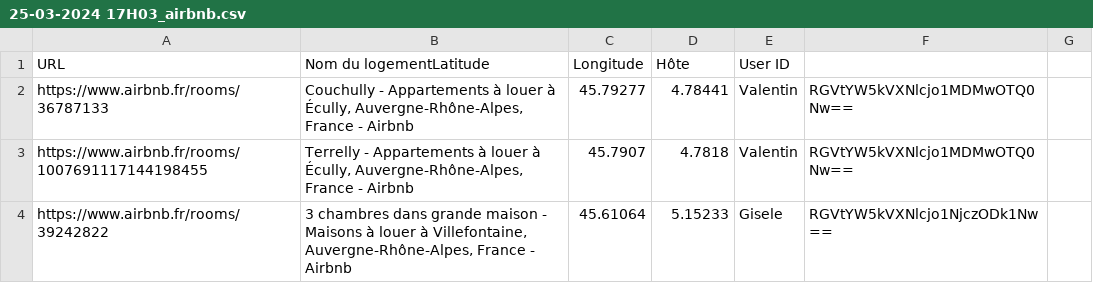
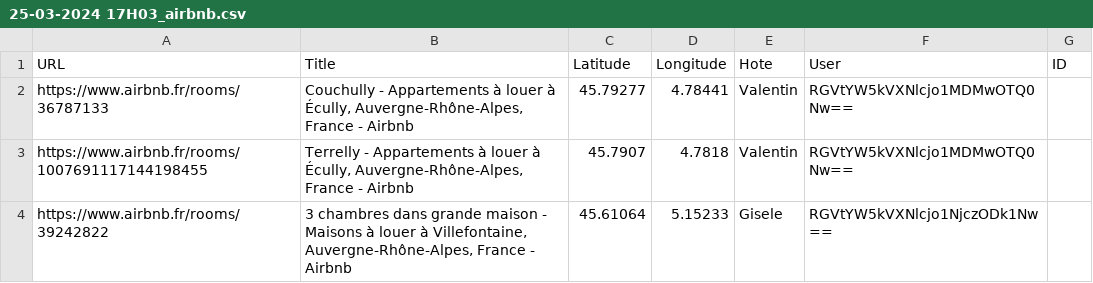
Before and after one commit to MamyNova69/city-explorer, a CSV file: datas_complete/25-03-2024 17H03_airbnb.csv, drawn as a sheet; only a part is shown.

```diff
--- a/datas_complete/25-03-2024 17H03_airbnb.csv
+++ b/datas_complete/25-03-2024 17H03_airbnb.csv
@@ -1,2 +1,2 @@
-URL;Nom du logementLatitude;Longitude;Hôte;User ID
+URL;Title;Latitude;Longitude;Hote;User;ID
 https://www.airbnb.fr/rooms/36787133;Couchully - Appartements à louer à Écully, Auvergne-Rhône-Alpes, France - Airbnb;45.79277;4.78441;Valentin;RGVtYW5kVXNlcjo1MDMwOTQ0Nw==
```
Also changed, not shown: 3 other files.
